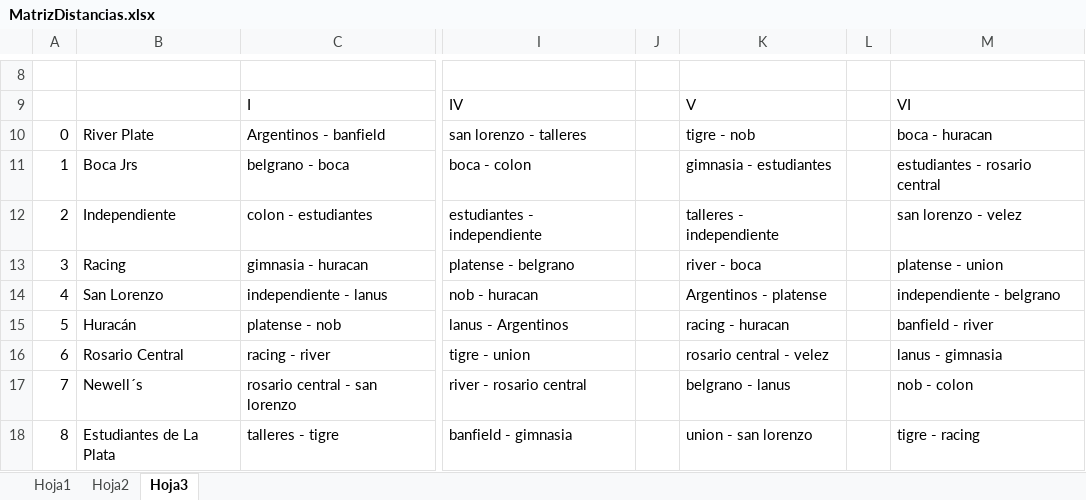
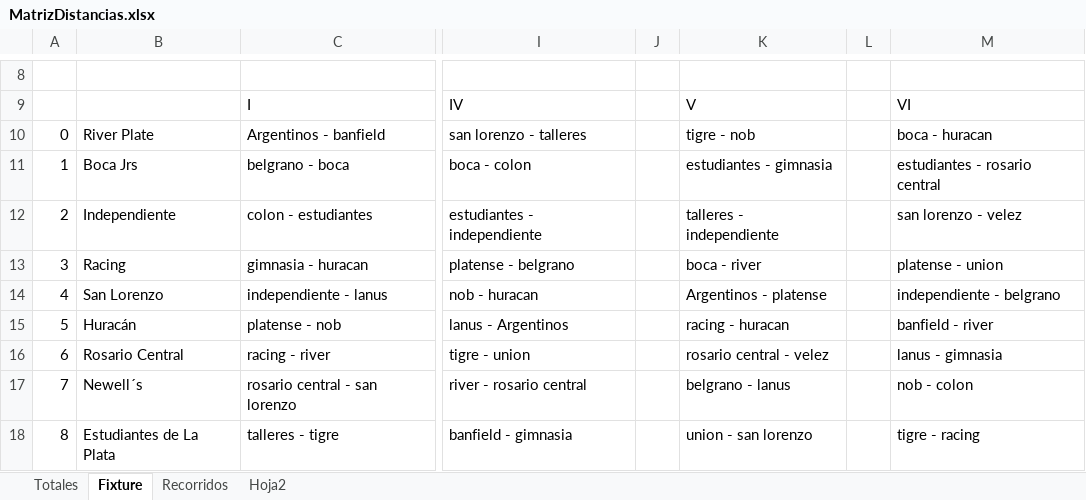
Before and after one commit to ColoCepeda/TP_Matematica, an Excel workbook: MaterialUtil/MatrizDistancias.xlsx, sheet Fixture, drawn as a sheet; only a part is shown, gaps mark what is left out; values as stored, in another font and other column widths than the file's, no cell formats; the diff names each change by its address in the sheet, - before the commit and + after, or states it on an @@ line.

Commit message:
Actualice la matriz de recorridos por fecha

```diff
--- a/MaterialUtil/MatrizDistancias.xlsx (sheet Fixture)
+++ b/MaterialUtil/MatrizDistancias.xlsx (sheet Fixture)
-sheet tab: Hoja1
+sheet tab: Totales
-sheet tab: Hoja3
+sheet tab: Fixture
+sheet tab: Recorridos
@@ sheet tab order changed: Totales | Fixture | Recorridos | Hoja2 @@
-K11: gimnasia - estudiantes
+K11: estudiantes - gimnasia
-K13: river - boca
+K13: boca - river
```
Also changed, not shown: sheet Totales, cell formats.
